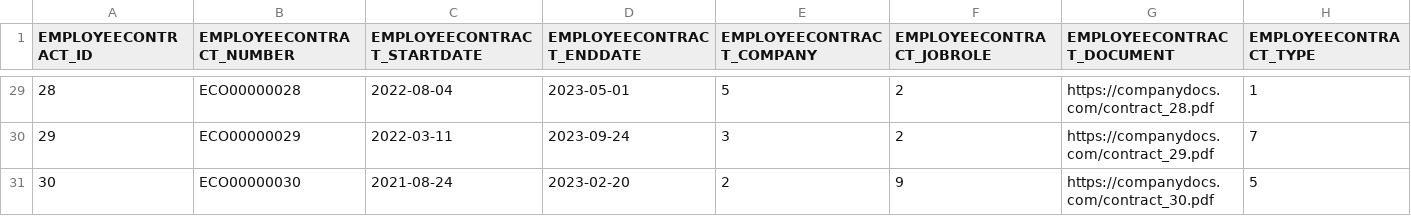
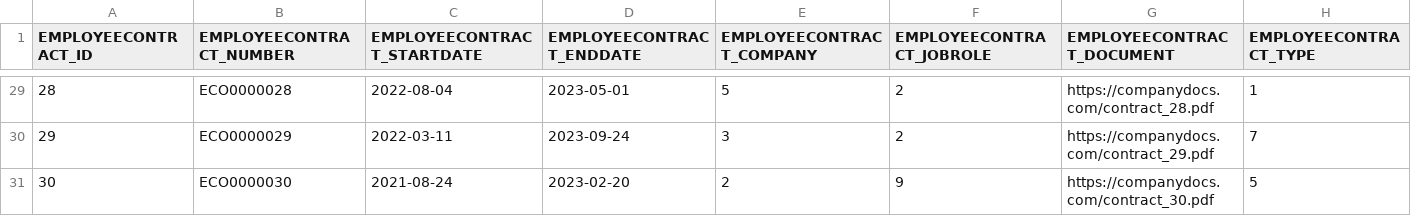
Before and after one commit to codbex/codbex-hera-data-sample, a CSV file: codbex-hera-data-sample/employee-contracts.csv, drawn as a sheet; only a part is shown, gaps mark what is left out; the diff covers the shown part only.

Commit message:
fix generated numbers

```diff
--- a/codbex-hera-data-sample/employee-contracts.csv
+++ b/codbex-hera-data-sample/employee-contracts.csv
@@ -29,3 +29,3 @@ EMPLOYEECONTRACT_ID,EMPLOYEECONTRACT_NUMBER,EMPLOYEECONTRACT_STARTDATE,EMPLOYEEC
-28,ECO00000028,2022-08-04,2023-05-01,5,2,https://companydocs.com/contract_28.pdf,1
-29,ECO00000029,2022-03-11,2023-09-24,3,2,https://companydocs.com/contract_29.pdf,7
-30,ECO00000030,2021-08-24,2023-02-20,2,9,https://companydocs.com/contract_30.pdf,5
+28,ECO0000028,2022-08-04,2023-05-01,5,2,https://companydocs.com/contract_28.pdf,1
+29,ECO0000029,2022-03-11,2023-09-24,3,2,https://companydocs.com/contract_29.pdf,7
+30,ECO0000030,2021-08-24,2023-02-20,2,9,https://companydocs.com/contract_30.pdf,5
```
Also changed, not shown: 27 edited cells elsewhere in this file, codbex-hera-data-sample/job-positions.csv.
